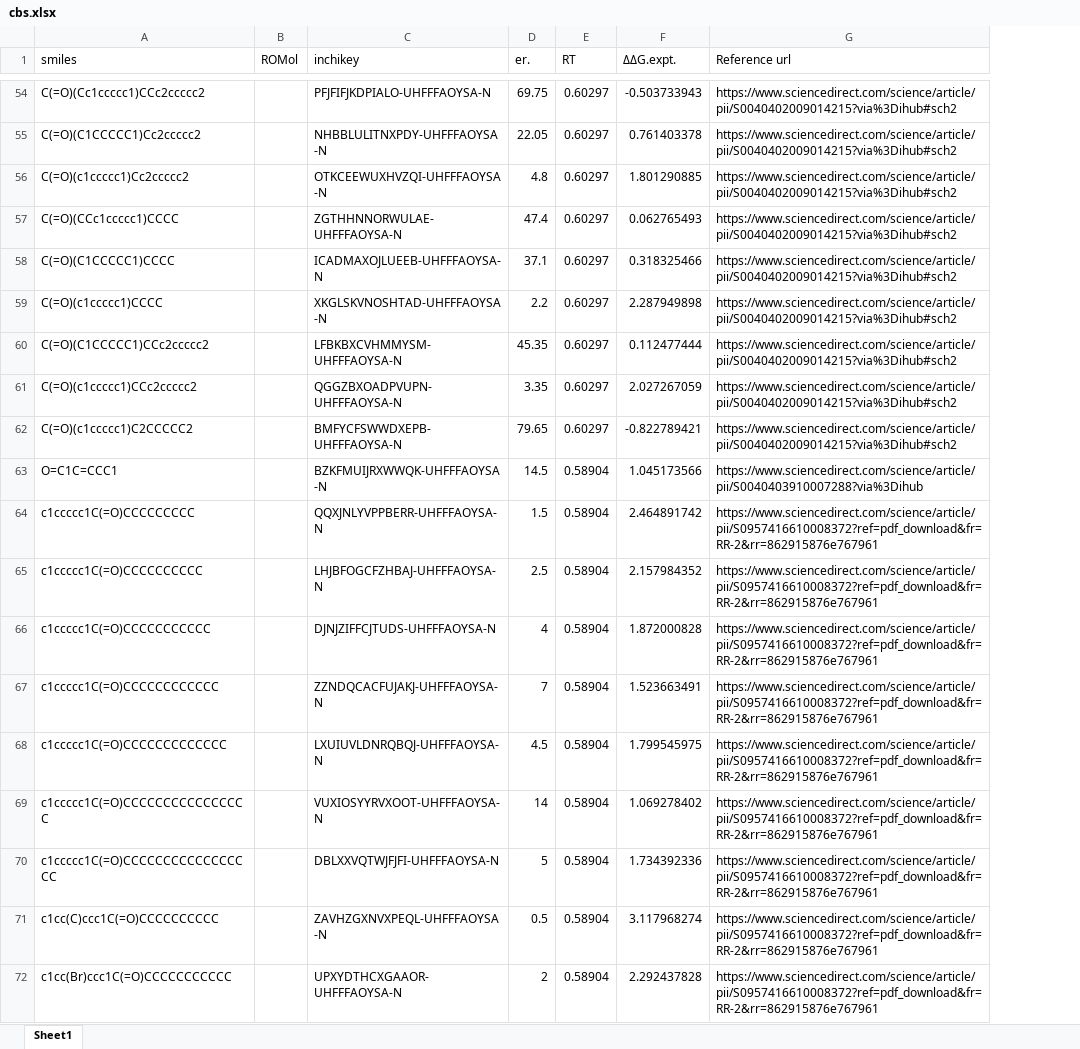
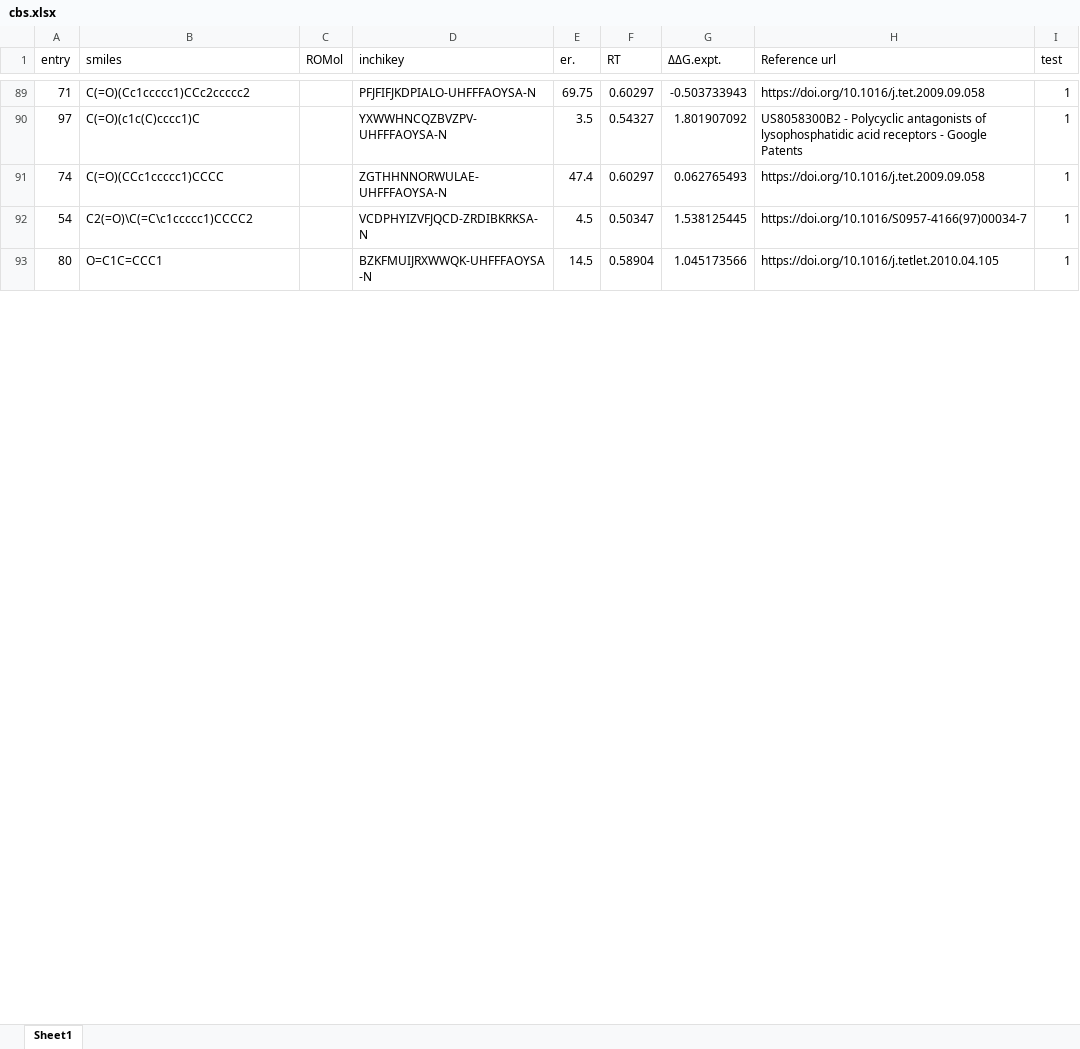
Before and after one commit to poclab-web/eCoMFA, an Excel workbook: arranged_dataset/cbs.xlsx, sheet Sheet1, drawn as a sheet; only a part is shown, gaps mark what is left out; values as stored, in another font and other column widths than the file's, no borders; charts and pictures not drawn; removed rows and columns are numbered as before the commit, all else as after; the diff covers the shown part only; the diff names each change by its address in the sheet, - before the commit and + after, or states it on an @@ line.

```diff
--- a/arranged_dataset/cbs.xlsx (sheet Sheet1)
+++ b/arranged_dataset/cbs.xlsx (sheet Sheet1)
+column A (entry), row 89: 71; row 91: 74; row 93: 80
+column I (test), row 89: 1; row 91: 1; row 93: 1
-H89 (Reference url): https://www.sciencedirect.com/science/article/pii/S0040402009014215?via%3Dihub#sch2
+H89 (Reference url): https://doi.org/10.1016/j.tet.2009.09.058
-row 55: C(=O)(C1CCCCC1)Cc2ccccc2 |  | NHBBLULITNXPDY-UHFFFAOYSA-N | 22.05 | 0.60297 | 0.761403378 | https://www.sciencedirect.com/science/article/pii/S0040402009014215?via%3Dihub#sch2
-row 56: C(=O)(c1ccccc1)Cc2ccccc2 |  | OTKCEEWUXHVZQI-UHFFFAOYSA-N | 4.8 | 0.60297 | 1.801290885 | https://www.sciencedirect.com/science/article/pii/S0040402009014215?via%3Dihub#sch2
+row 90: 97 | C(=O)(c1c(C)cccc1)C |  | YXWWHNCQZBVZPV-UHFFFAOYSA-N | 3.5 | 0.54327 | 1.801907092 | US8058300B2 - Polycyclic antagonists of lysophosphatidic acid receptors - Google Patents | 1
-H91 (Reference url): https://www.sciencedirect.com/science/article/pii/S0040402009014215?via%3Dihub#sch2
+H91 (Reference url): https://doi.org/10.1016/j.tet.2009.09.058
-row 58: C(=O)(C1CCCCC1)CCCC |  | ICADMAXOJLUEEB-UHFFFAOYSA-N | 37.1 | 0.60297 | 0.318325466 | https://www.sciencedirect.com/science/article/pii/S0040402009014215?via%3Dihub#sch2
-row 59: C(=O)(c1ccccc1)CCCC |  | XKGLSKVNOSHTAD-UHFFFAOYSA-N | 2.2 | 0.60297 | 2.287949898 | https://www.sciencedirect.com/science/article/pii/S0040402009014215?via%3Dihub#sch2
-row 60: C(=O)(C1CCCCC1)CCc2ccccc2 |  | LFBKBXCVHMMYSM-UHFFFAOYSA-N | 45.35 | 0.60297 | 0.112477444 | https://www.sciencedirect.com/science/article/pii/S0040402009014215?via%3Dihub#sch2
-row 61: C(=O)(c1ccccc1)CCc2ccccc2 |  | QGGZBXOADPVUPN-UHFFFAOYSA-N | 3.35 | 0.60297 | 2.027267059 | https://www.sciencedirect.com/science/article/pii/S0040402009014215?via%3Dihub#sch2
-row 62: C(=O)(c1ccccc1)C2CCCCC2 |  | BMFYCFSWWDXEPB-UHFFFAOYSA-N | 79.65 | 0.60297 | -0.822789421 | https://www.sciencedirect.com/science/article/pii/S0040402009014215?via%3Dihub#sch2
+row 92: 54 | C2(=O)\C(=C\c1ccccc1)CCCC2 |  | VCDPHYIZVFJQCD-ZRDIBKRKSA-N | 4.5 | 0.50347 | 1.538125445 | https://doi.org/10.1016/S0957-4166(97)00034-7 | 1
-H93 (Reference url): https://www.sciencedirect.com/science/article/pii/S0040403910007288?via%3Dihub
+H93 (Reference url): https://doi.org/10.1016/j.tetlet.2010.04.105
-row 64: c1ccccc1C(=O)CCCCCCCCC |  | QQXJNLYVPPBERR-UHFFFAOYSA-N | 1.5 | 0.58904 | 2.464891742 | https://www.sciencedirect.com/science/article/pii/S0957416610008372?ref=pdf_download&fr=RR-2&rr=862915876e767961
-row 65: c1ccccc1C(=O)CCCCCCCCCC |  | LHJBFOGCFZHBAJ-UHFFFAOYSA-N | 2.5 | 0.58904 | 2.157984352 | https://www.sciencedirect.com/science/article/pii/S0957416610008372?ref=pdf_download&fr=RR-2&rr=862915876e767961
-row 66: c1ccccc1C(=O)CCCCCCCCCCC |  | DJNJZIFFCJTUDS-UHFFFAOYSA-N | 4 | 0.58904 | 1.872000828 | https://www.sciencedirect.com/science/article/pii/S0957416610008372?ref=pdf_download&fr=RR-2&rr=862915876e767961
-row 67: c1ccccc1C(=O)CCCCCCCCCCCC |  | ZZNDQCACFUJAKJ-UHFFFAOYSA-N | 7 | 0.58904 | 1.523663491 | https://www.sciencedirect.com/science/article/pii/S0957416610008372?ref=pdf_download&fr=RR-2&rr=862915876e767961
-row 68: c1ccccc1C(=O)CCCCCCCCCCCCC |  | LXUIUVLDNRQBQJ-UHFFFAOYSA-N | 4.5 | 0.58904 | 1.799545975 | https://www.sciencedirect.com/science/article/pii/S0957416610008372?ref=pdf_download&fr=RR-2&rr=862915876e767961
-row 69: c1ccccc1C(=O)CCCCCCCCCCCCCCCC |  | VUXIOSYYRVXOOT-UHFFFAOYSA-N | 14 | 0.58904 | 1.069278402 | https://www.sciencedirect.com/science/article/pii/S0957416610008372?ref=pdf_download&fr=RR-2&rr=862915876e767961
-row 70: c1ccccc1C(=O)CCCCCCCCCCCCCCCCC |  | DBLXXVQTWJFJFI-UHFFFAOYSA-N | 5 | 0.58904 | 1.734392336 | https://www.sciencedirect.com/science/article/pii/S0957416610008372?ref=pdf_download&fr=RR-2&rr=862915876e767961
-row 71: c1cc(C)ccc1C(=O)CCCCCCCCCC |  | ZAVHZGXNVXPEQL-UHFFFAOYSA-N | 0.5 | 0.58904 | 3.117968274 | https://www.sciencedirect.com/science/article/pii/S0957416610008372?ref=pdf_download&fr=RR-2&rr=862915876e767961
-row 72: c1cc(Br)ccc1C(=O)CCCCCCCCCCC |  | UPXYDTHCXGAAOR-UHFFFAOYSA-N | 2 | 0.58904 | 2.292437828 | https://www.sciencedirect.com/science/article/pii/S0957416610008372?ref=pdf_download&fr=RR-2&rr=862915876e767961
```
Also changed, not shown: 61 added rows, 48 removed rows, 22 moved rows and 3 edited cells elsewhere in this sheet, charts or pictures, all_dataset/cbs.xlsx, 30 other files.
